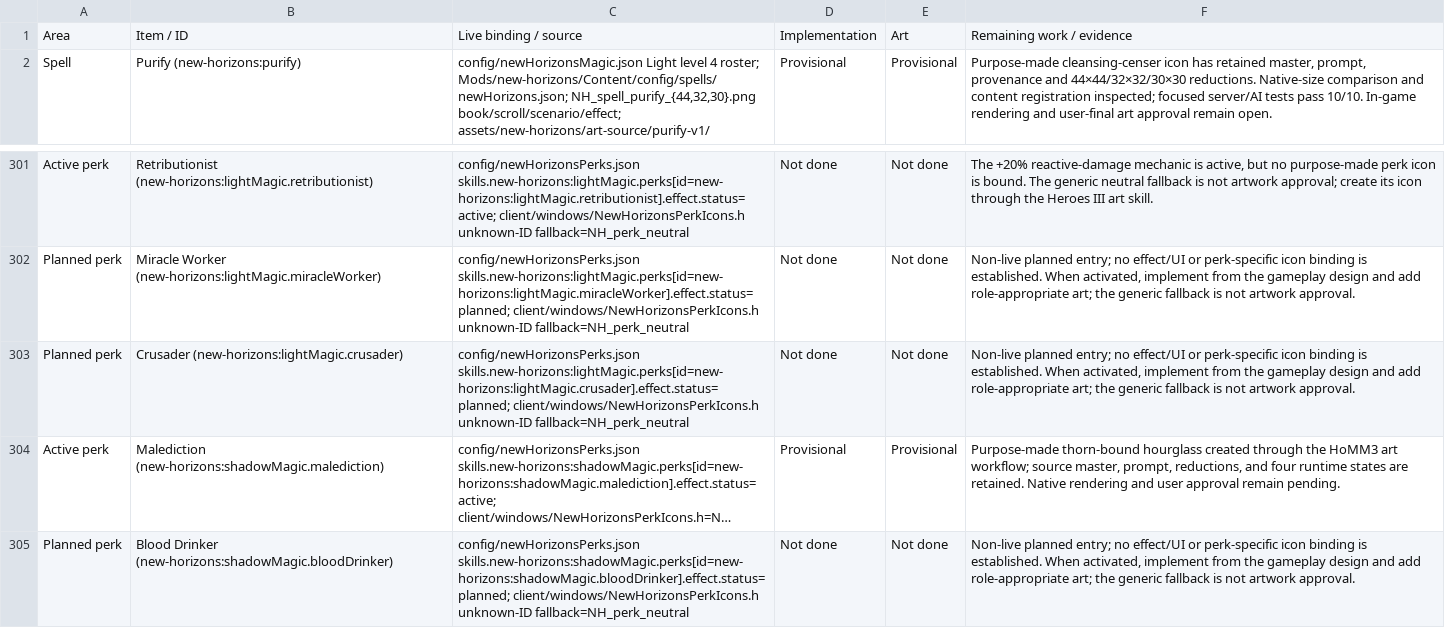
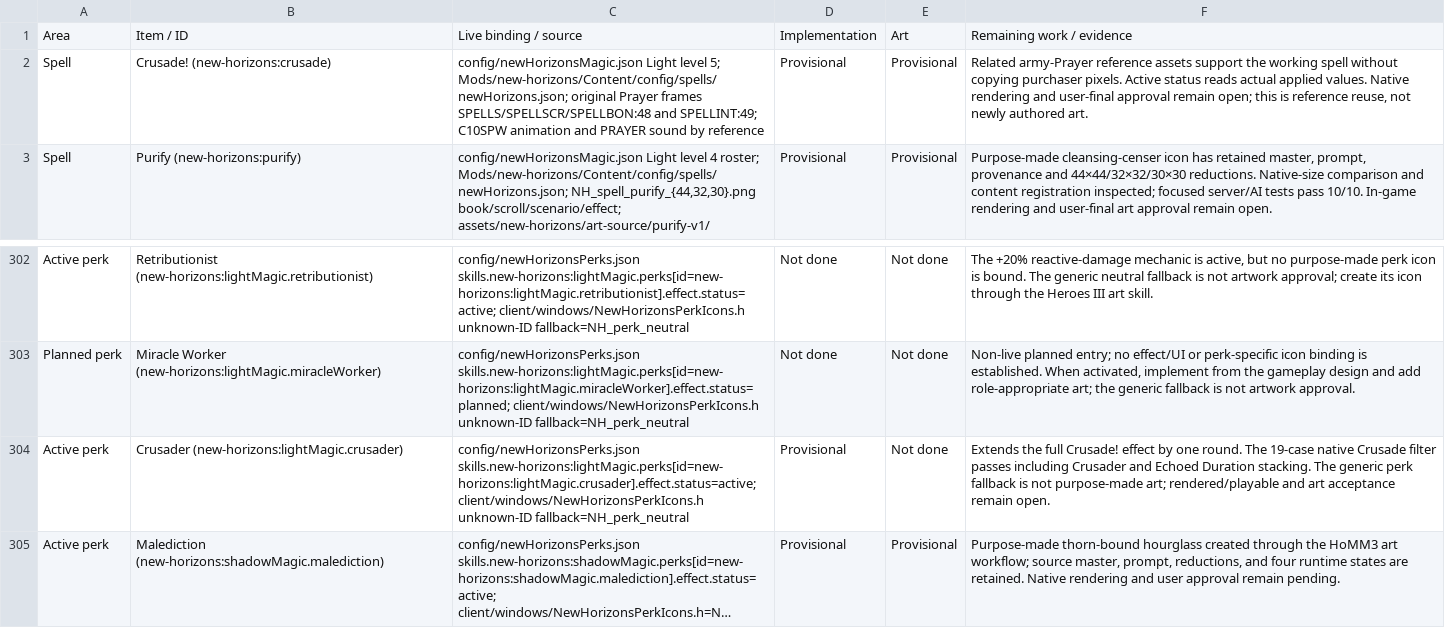
Before and after one commit to thegandalf196/new-horizons, a CSV file: docs/NH_UI_ASSET_INVENTORY.csv, drawn as a sheet; only a part is shown, gaps mark what is left out; the shorter side is filled out with more unchanged rows; long unchanged cells end in …; addresses are those after the commit; the diff names each change by its address in the sheet, - before the commit and + after, or states it on an @@ line.

Commit message:
Implement Crusade army empowerment and Crusader

```diff
--- a/docs/NH_UI_ASSET_INVENTORY.csv
+++ b/docs/NH_UI_ASSET_INVENTORY.csv
+row 2: Spell | Crusade! (new-horizons:crusade) | config/newHorizonsMagic.json Light level 5; Mods/new-horizons/Content/config/spells/newHorizons.json; original Prayer frames SPELLS/SPELLSCR/SPELLBON:48 and SPELLINT:49; C10SPW animation and PRAYER sound by reference | Provisional | Provisional | Related army-Prayer reference assets support the working spell without copying purchaser pixels. Active status reads actual applied values. Native rendering and user-final approval remain open; this is reference reuse, not newly authored art.
-A304: Planned perk
+A304: Active perk
-C304: config/newHorizonsPerks.json skills.new-horizons:lightMagic.perks[id=new-horizons:lightMagic.crusader].effect.status=planned; client/windows/NewHorizonsPerkIcons.h unknown-ID…
+C304: config/newHorizonsPerks.json skills.new-horizons:lightMagic.perks[id=new-horizons:lightMagic.crusader].effect.status=active; client/windows/NewHorizonsPerkIcons.h unknown-ID…
-D304: Not done
+D304: Provisional
-F304: Non-live planned entry; no effect/UI or perk-specific icon binding is established. When activated, implement from the gameplay design and add role-appropriate art; the generic fallback is not artwork approval.
+F304: Extends the full Crusade! effect by one round. The 19-case native Crusade filter passes including Crusader and Echoed Duration stacking. The generic perk fallback is not purpose-made art; rendered/playable and art acceptance remain open.
```
Also changed, not shown: 31 other files.
